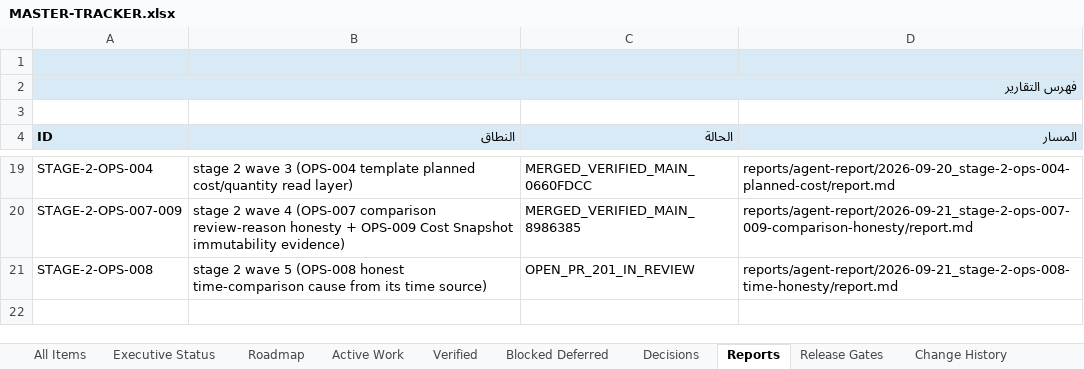
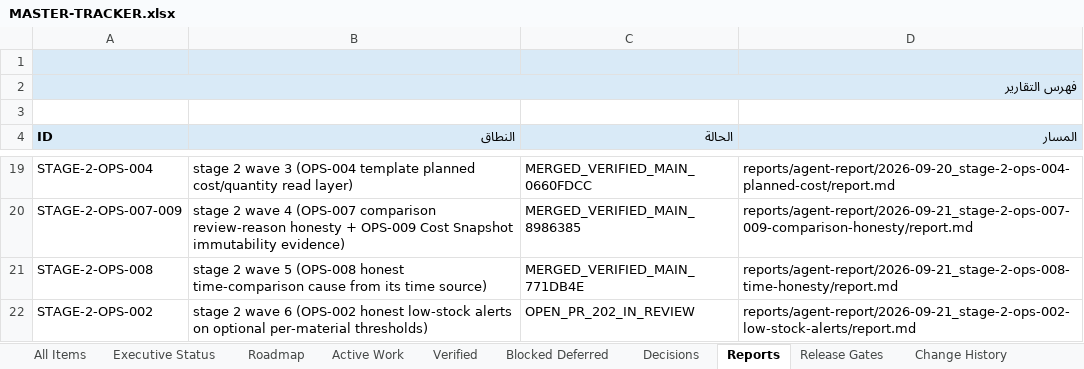
Before and after one commit to Qays7753/Micro, an Excel workbook: docs/operations/control/generated/MASTER-TRACKER.xlsx, sheet Reports, drawn as a sheet; only a part is shown, gaps mark what is left out; values as stored, in another font and other column widths than the file's, no borders; the diff names each change by its address in the sheet, - before the commit and + after, or states it on an @@ line.

Commit message:
docs(operations): Stage 2 Wave 6 IN_REVIEW — PR #202, execution report, QA record, current-state §53
Wave 5 closed VERIFIED on main (OPS-008/WS-168 at 771db4e, CI green on the
exact merge SHA). WS-169 claim recorded with the wave documentation (no
other active claims existed during execution on the dedicated branch).
OPS-002 -> IN_REVIEW (pr:202). Views/Excel/meta regenerated and validated;
full pnpm check re-run after guarded-file changes: EXIT 0.

```diff
--- a/docs/operations/control/generated/MASTER-TRACKER.xlsx (sheet Reports)
+++ b/docs/operations/control/generated/MASTER-TRACKER.xlsx (sheet Reports)
-C21 (الحالة): OPEN_PR_201_IN_REVIEW
+C21 (الحالة): MERGED_VERIFIED_MAIN_771DB4E
+row 22: STAGE-2-OPS-002 | stage 2 wave 6 (OPS-002 honest low-stock alerts on optional per-material thresholds) | OPEN_PR_202_IN_REVIEW | reports/agent-report/2026-09-21_stage-2-ops-002-low-stock-alerts/report.md
```
Also changed, not shown: sheet Active Work, sheet All Items, sheet Verified, sheet Change History, sheet Executive Status, 16 other files.
